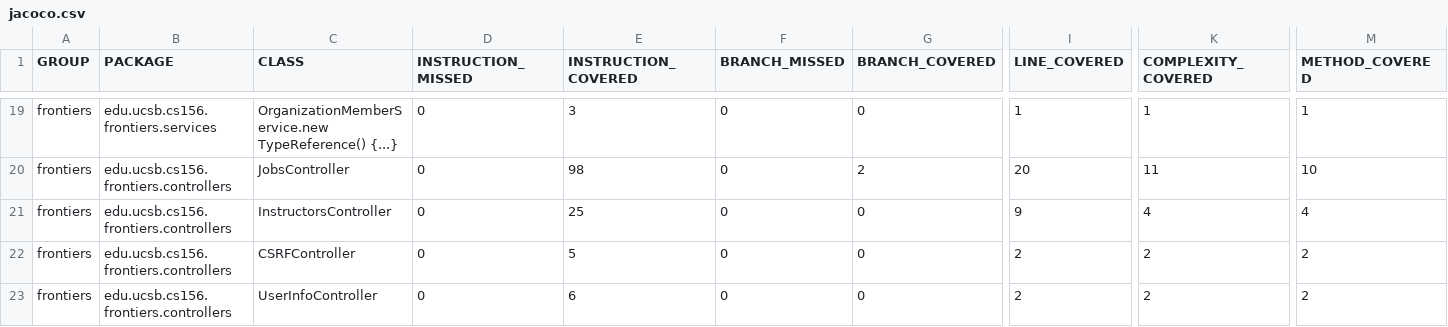
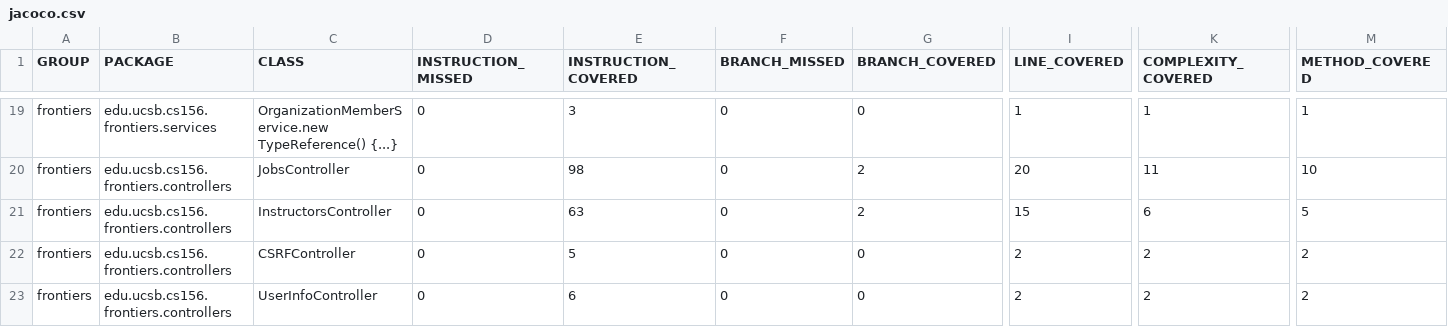
Before and after one commit to ucsb-cs156-s25/proj-frontiers-s25-07, a CSV file: jacoco/jacoco.csv, drawn as a sheet; only a part is shown, gaps mark what is left out; the diff names each change by its address in the sheet, - before the commit and + after, or states it on an @@ line.

```diff
--- a/jacoco/jacoco.csv
+++ b/jacoco/jacoco.csv
-E21 (INSTRUCTION_COVERED): 25
+E21 (INSTRUCTION_COVERED): 63
-G21 (BRANCH_COVERED): 0
+G21 (BRANCH_COVERED): 2
-I21 (LINE_COVERED): 9
+I21 (LINE_COVERED): 15
-K21 (COMPLEXITY_COVERED): 4
+K21 (COMPLEXITY_COVERED): 6
-M21 (METHOD_COVERED): 4
+M21 (METHOD_COVERED): 5
```
Also changed, not shown: 7 other files.
